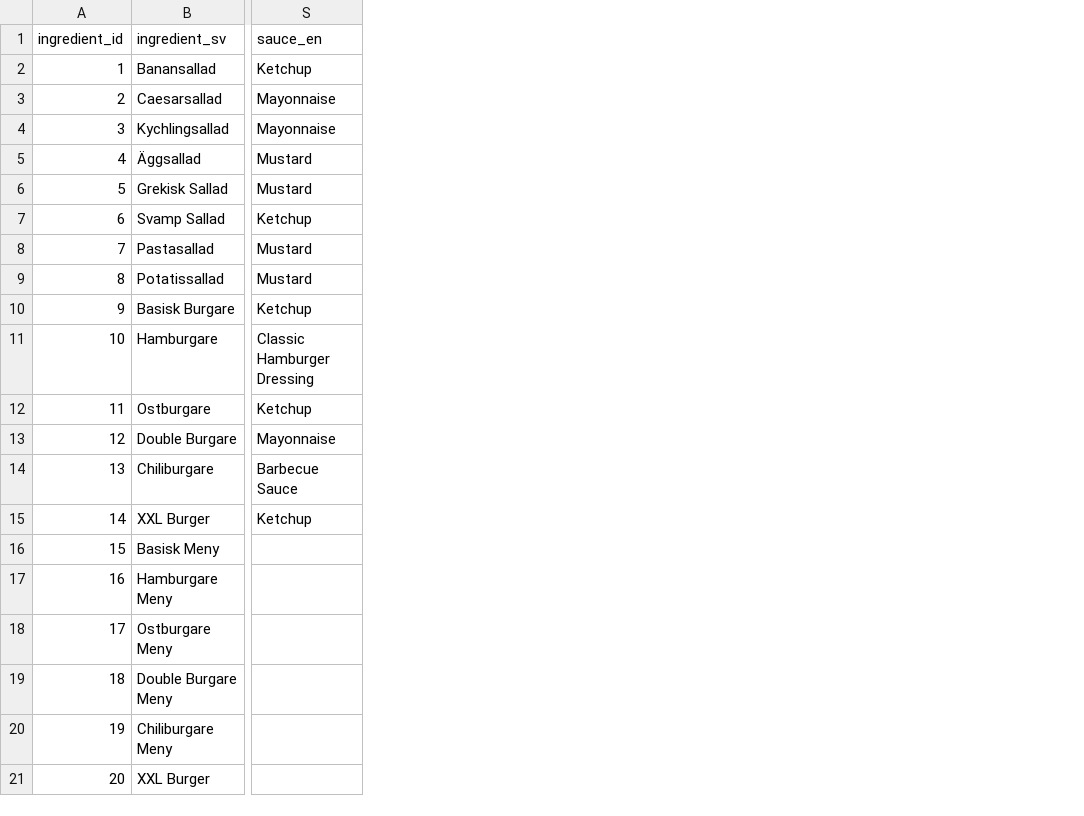
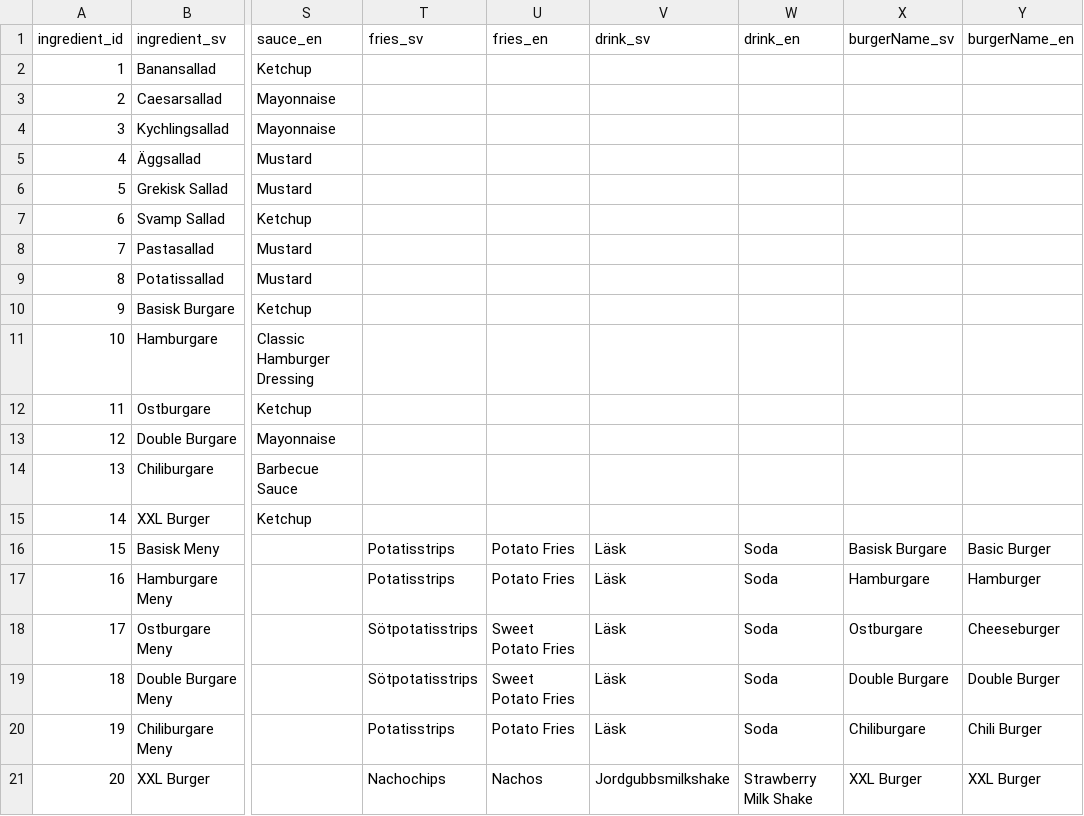
Before and after one commit to kevpeng/burger-skeleton, a CSV file: data/premades.csv, drawn as a sheet; only a part is shown, gaps mark what is left out; the diff names each change by its address in the sheet, - before the commit and + after, or states it on an @@ line.

Commit message:
Ingredients added to salads and menus and are also shown for these by creating the new classes Salad.vue and Menu.vue

```diff
--- a/data/premades.csv
+++ b/data/premades.csv
+column T (fries_sv), rows 16-21: Potatisstrips | Potatisstrips | Sötpotatisstrips | Sötpotatisstrips | Potatisstrips | Nachochips
+column U (fries_en), rows 16-21: Potato Fries | Potato Fries | Sweet Potato Fries | Sweet Potato Fries | Potato Fries | Nachos
+column V (drink_sv), rows 16-21: Läsk | Läsk | Läsk | Läsk | Läsk | Jordgubbsmilkshake
+column W (drink_en), rows 16-21: Soda | Soda | Soda | Soda | Soda | Strawberry Milk Shake
+column X (burgerName_sv), rows 16-21: Basisk Burgare | Hamburgare | Ostburgare | Double Burgare | Chiliburgare | XXL Burger
+column Y (burgerName_en), rows 16-21: Basic Burger | Hamburger | Cheeseburger | Double Burger | Chili Burger | XXL Burger
```
Also changed, not shown: 4 other files.
